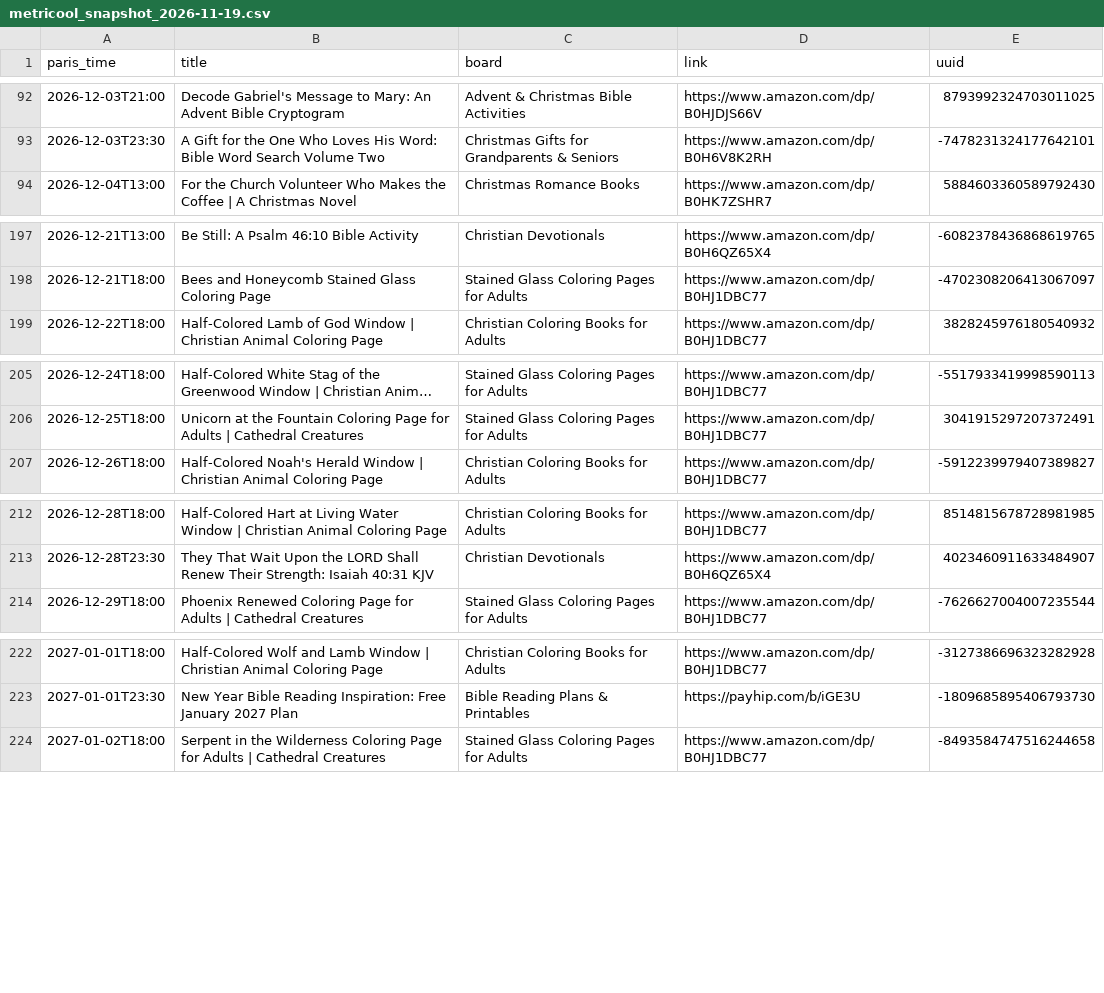
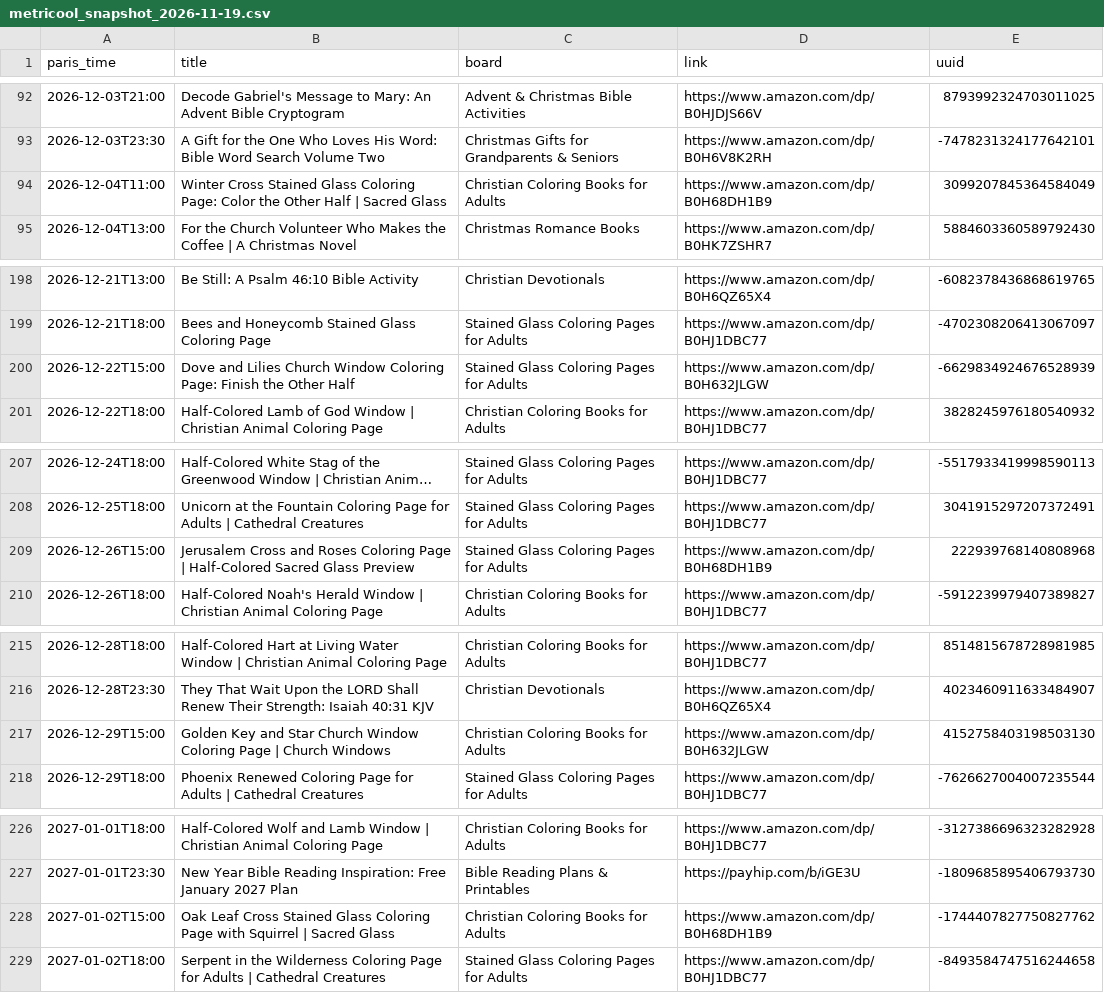
Before and after one commit to stillglass-studio/thk-media, a CSV file: stillglass-pins/metricool_snapshot_2026-11-19.csv, drawn as a sheet; only a part is shown, gaps mark what is left out; long unchanged cells end in …; the diff covers the shown part only; the diff names each change by its address in the sheet, - before the commit and + after, or states it on an @@ line.

```diff
--- a/stillglass-pins/metricool_snapshot_2026-11-19.csv
+++ b/stillglass-pins/metricool_snapshot_2026-11-19.csv
+row 94: 2026-12-04T11:00 | Winter Cross Stained Glass Coloring Page: Color the Other Half | Sacred Glass | Christian Coloring Books for Adults | https://www.amazon.com/dp/B0H68DH1B9 | 3099207845364584049
+row 200: 2026-12-22T15:00 | Dove and Lilies Church Window Coloring Page: Finish the Other Half | Stained Glass Coloring Pages for Adults | https://www.amazon.com/dp/B0H632JLGW | -6629834924676528939
+row 209: 2026-12-26T15:00 | Jerusalem Cross and Roses Coloring Page | Half-Colored Sacred Glass Preview | Stained Glass Coloring Pages for Adults | https://www.amazon.com/dp/B0H68DH1B9 | 222939768140808968
+row 217: 2026-12-29T15:00 | Golden Key and Star Church Window Coloring Page | Church Windows | Christian Coloring Books for Adults | https://www.amazon.com/dp/B0H632JLGW | 4152758403198503130
+row 228: 2027-01-02T15:00 | Oak Leaf Cross Stained Glass Coloring Page with Squirrel | Sacred Glass | Christian Coloring Books for Adults | https://www.amazon.com/dp/B0H68DH1B9 | -1744407827750827762
```
Also changed, not shown: 3 added rows elsewhere in this file.
